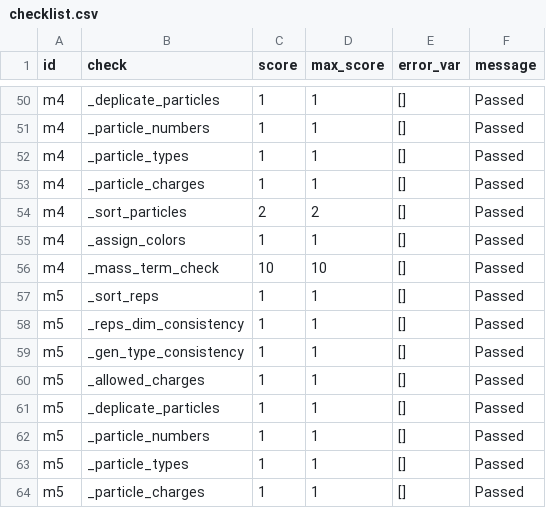
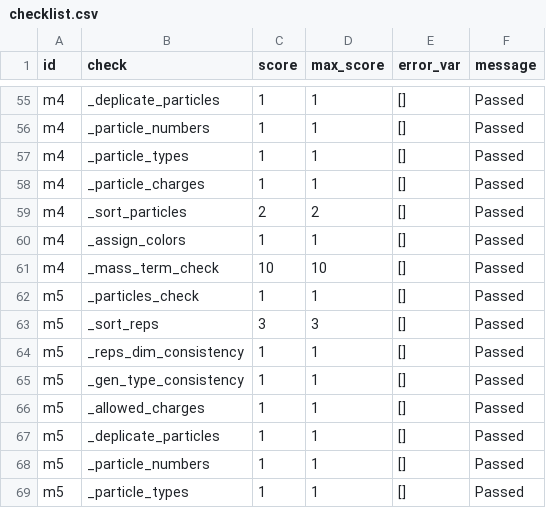
Before and after one commit to bbradz/particle_graph, a CSV file: Models/ST/checklist.csv, drawn as a sheet; only a part is shown, gaps mark what is left out; the shorter side is filled out with more unchanged rows; the diff covers the shown part only.

Commit message:
include good_err in checklist

```diff
--- a/Models/ST/checklist.csv
+++ b/Models/ST/checklist.csv
@@ -56,3 +61,4 @@ m4, _assign_colors, 1, 1, [], Passed
 m4, _mass_term_check, 10, 10, [], Passed
-m5, _sort_reps, 1, 1, [], Passed
+m5, _particles_check, 1, 1, [], Passed
+m5, _sort_reps, 3, 3, [], Passed
 m5, _reps_dim_consistency, 1, 1, [], Passed
```
Also changed, not shown: 5 added rows and 7 edited cells elsewhere in this file, 13 other files.
